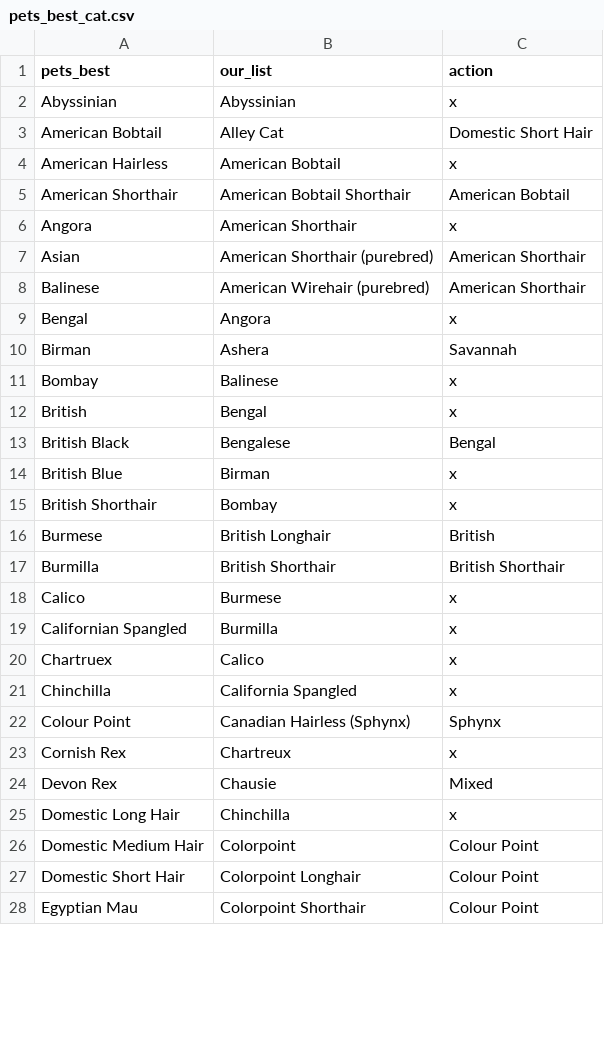
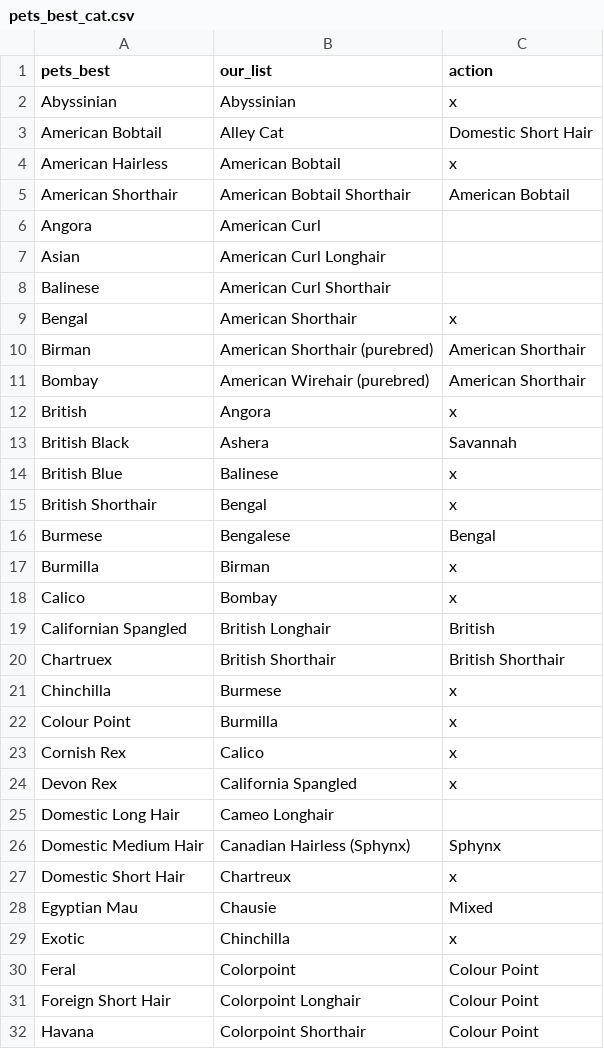
Before and after one commit to needlz/leadcruiser, a CSV file: var/pets_best_cat.csv, drawn as a sheet; only a part is shown; the diff covers the shown part only.

```diff
--- a/var/pets_best_cat.csv
+++ b/var/pets_best_cat.csv
@@ -5,24 +5,28 @@ American Hairless,American Bobtail,x
 American Shorthair,American Bobtail Shorthair,American Bobtail
-Angora,American Shorthair,x
-Asian,American Shorthair (purebred),American Shorthair
-Balinese,American Wirehair (purebred),American Shorthair
-Bengal,Angora,x
-Birman,Ashera,Savannah
-Bombay,Balinese,x
-British,Bengal,x
-British Black,Bengalese,Bengal
-British Blue,Birman,x
-British Shorthair,Bombay,x
-Burmese,British Longhair,British
-Burmilla,British Shorthair,British Shorthair
-Calico,Burmese,x
-Californian Spangled,Burmilla,x
-Chartruex,Calico,x
-Chinchilla,California Spangled,x
-Colour Point,Canadian Hairless (Sphynx),Sphynx
-Cornish Rex,Chartreux,x
-Devon Rex,Chausie,Mixed
-Domestic Long Hair,Chinchilla,x
-Domestic Medium Hair,Colorpoint,Colour Point
-Domestic Short Hair,Colorpoint Longhair,Colour Point
-Egyptian Mau,Colorpoint Shorthair,Colour Point
+Angora,American Curl,
+Asian,American Curl Longhair,
+Balinese,American Curl Shorthair,
+Bengal,American Shorthair,x
+Birman,American Shorthair (purebred),American Shorthair
+Bombay,American Wirehair (purebred),American Shorthair
+British,Angora,x
+British Black,Ashera,Savannah
+British Blue,Balinese,x
+British Shorthair,Bengal,x
+Burmese,Bengalese,Bengal
+Burmilla,Birman,x
+Calico,Bombay,x
+Californian Spangled,British Longhair,British
+Chartruex,British Shorthair,British Shorthair
+Chinchilla,Burmese,x
+Colour Point,Burmilla,x
+Cornish Rex,Calico,x
+Devon Rex,California Spangled,x
+Domestic Long Hair,Cameo Longhair,
+Domestic Medium Hair,Canadian Hairless (Sphynx),Sphynx
+Domestic Short Hair,Chartreux,x
+Egyptian Mau,Chausie,Mixed
+Exotic,Chinchilla,x
+Feral,Colorpoint,Colour Point
+Foreign Short Hair,Colorpoint Longhair,Colour Point
+Havana,Colorpoint Shorthair,Colour Point
```
Also changed, not shown: 7 added rows and 36 edited cells elsewhere in this file, var/pets_best_dog.csv, 1 other file.
